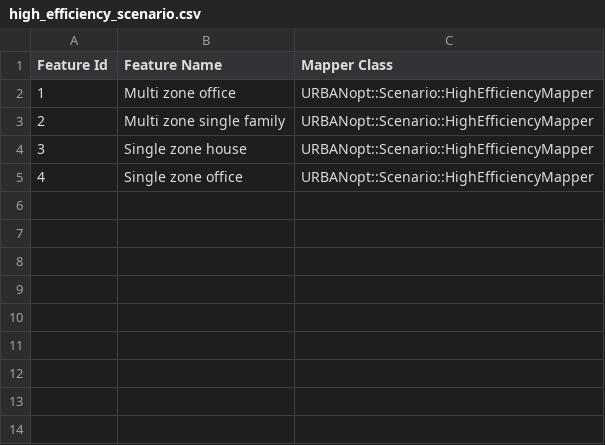
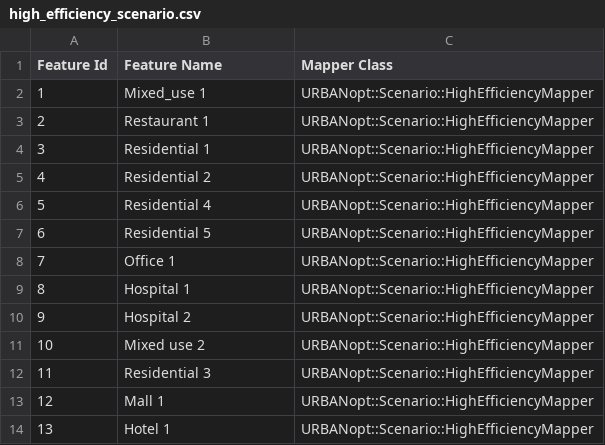
Before and after one commit to urbanopt/urbanopt-example-geojson-project, a CSV file: high_efficiency_scenario.csv, drawn as a sheet.

Commit message:
Updated example project, scenario csv files

```diff
--- a/high_efficiency_scenario.csv
+++ b/high_efficiency_scenario.csv
@@ -1,5 +1,14 @@
 Feature Id,Feature Name,Mapper Class
-1,Multi zone office,URBANopt::Scenario::HighEfficiencyMapper
-2,Multi zone single family,URBANopt::Scenario::HighEfficiencyMapper
-3,Single zone house,URBANopt::Scenario::HighEfficiencyMapper
-4,Single zone office,URBANopt::Scenario::HighEfficiencyMapper
+1,Mixed_use 1,URBANopt::Scenario::HighEfficiencyMapper
+2,Restaurant 1,URBANopt::Scenario::HighEfficiencyMapper
+3,Residential 1,URBANopt::Scenario::HighEfficiencyMapper
+4,Residential 2,URBANopt::Scenario::HighEfficiencyMapper
+5,Residential 4 ,URBANopt::Scenario::HighEfficiencyMapper
+6,Residential 5,URBANopt::Scenario::HighEfficiencyMapper
+7,Office 1,URBANopt::Scenario::HighEfficiencyMapper
+8,Hospital 1,URBANopt::Scenario::HighEfficiencyMapper
+9,Hospital 2,URBANopt::Scenario::HighEfficiencyMapper
+10,Mixed use 2,URBANopt::Scenario::HighEfficiencyMapper
+11,Residential 3,URBANopt::Scenario::HighEfficiencyMapper
+12,Mall 1,URBANopt::Scenario::HighEfficiencyMapper
+13,Hotel 1,URBANopt::Scenario::HighEfficiencyMapper
```
Also changed, not shown: baseline_scenario.csv, mixed_scenario.csv, 16 other files.
